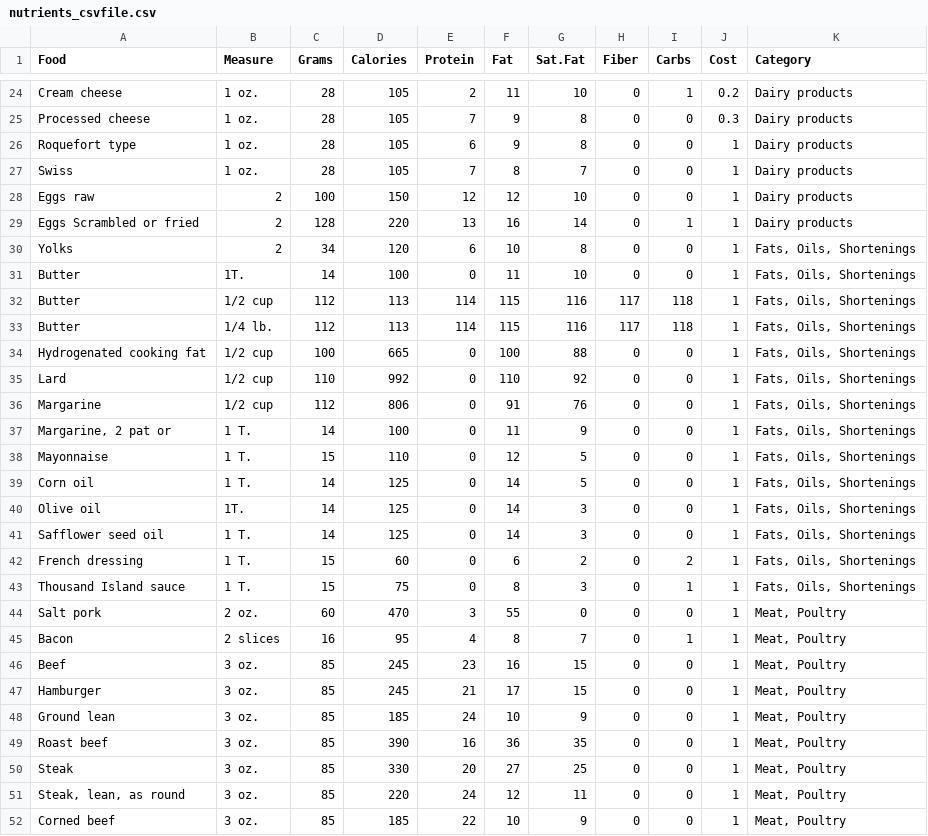
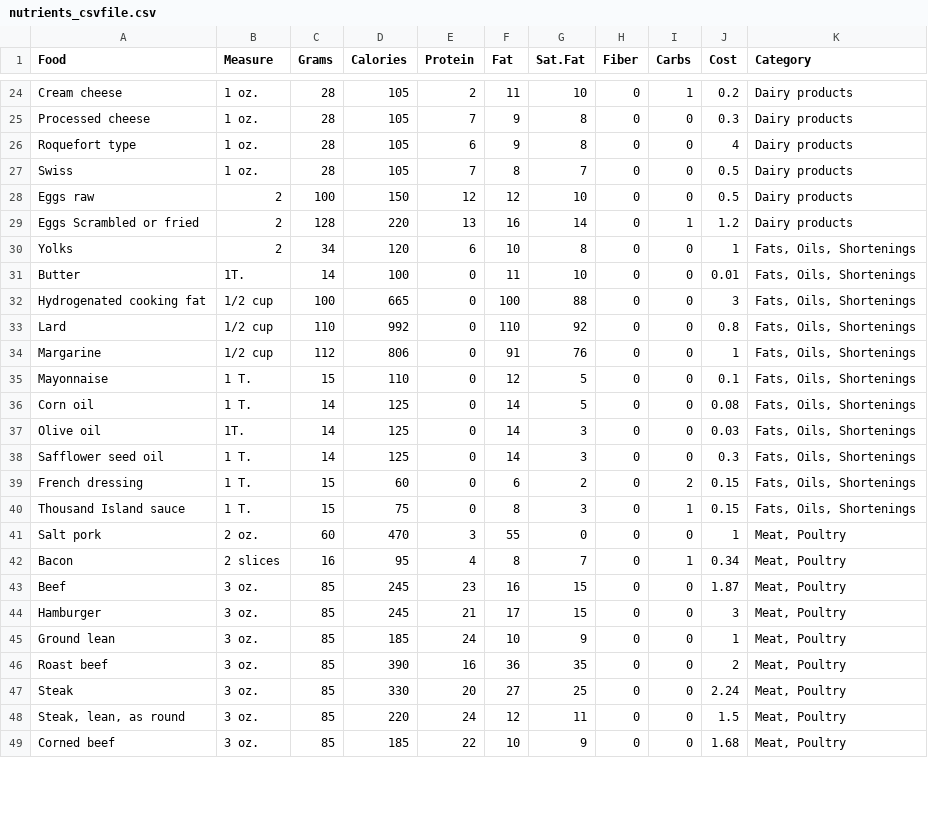
Before and after one commit to ngminhoang/flask-food-backend, a CSV file: nutrients_csvfile.csv, drawn as a sheet; only a part is shown, gaps mark what is left out; the diff covers the shown part only.

Commit message:
Update nutrients_csvfile.csv

```diff
--- a/nutrients_csvfile.csv
+++ b/nutrients_csvfile.csv
@@ -25,28 +25,25 @@ Cream cheese,1 oz.,28,105,2,11,10,0,1,0.2,Dairy products
 Processed cheese,1 oz.,28,105,7,9,8,0,0,0.3,Dairy products
-Roquefort type,1 oz.,28,105,6,9,8,0,0,1,Dairy products
-Swiss,1 oz.,28,105,7,8,7,0,0,1,Dairy products
-Eggs raw,2,100,150,12,12,10,0,0,1,Dairy products
-Eggs Scrambled or fried,2,128,220,13,16,14,0,1,1,Dairy products
+Roquefort type,1 oz.,28,105,6,9,8,0,0,4,Dairy products
+Swiss,1 oz.,28,105,7,8,7,0,0,0.5,Dairy products
+Eggs raw,2,100,150,12,12,10,0,0,0.5,Dairy products
+Eggs Scrambled or fried,2,128,220,13,16,14,0,1,1.2,Dairy products
 Yolks,2,34,120,6,10,8,0,0,1,"Fats, Oils, Shortenings"
-Butter,1T.,14,100,0,11,10,0,0,1,"Fats, Oils, Shortenings"
-Butter,1/2 cup,112,113,114,115,116,117,118,1,"Fats, Oils, Shortenings"
-Butter,1/4 lb.,112,113,114,115,116,117,118,1,"Fats, Oils, Shortenings"
-Hydrogenated cooking fat,1/2 cup,100,665,0,100,88,0,0,1,"Fats, Oils, Shortenings"
-Lard,1/2 cup,110,992,0,110,92,0,0,1,"Fats, Oils, Shortenings"
+Butter,1T.,14,100,0,11,10,0,0,0.01,"Fats, Oils, Shortenings"
+Hydrogenated cooking fat,1/2 cup,100,665,0,100,88,0,0,3,"Fats, Oils, Shortenings"
+Lard,1/2 cup,110,992,0,110,92,0,0,0.8,"Fats, Oils, Shortenings"
 Margarine,1/2 cup,112,806,0,91,76,0,0,1,"Fats, Oils, Shortenings"
-"Margarine, 2 pat or",1 T.,14,100,0,11,9,0,0,1,"Fats, Oils, Shortenings"
-Mayonnaise,1 T.,15,110,0,12,5,0,0,1,"Fats, Oils, Shortenings"
-Corn oil,1 T.,14,125,0,14,5,0,0,1,"Fats, Oils, Shortenings"
-Olive oil,1T.,14,125,0,14,3,0,0,1,"Fats, Oils, Shortenings"
-Safflower seed oil,1 T.,14,125,0,14,3,0,0,1,"Fats, Oils, Shortenings"
-French dressing,1 T.,15,60,0,6,2,0,2,1,"Fats, Oils, Shortenings"
-Thousand Island sauce,1 T.,15,75,0,8,3,0,1,1,"Fats, Oils, Shortenings"
+Mayonnaise,1 T.,15,110,0,12,5,0,0,0.1,"Fats, Oils, Shortenings"
+Corn oil,1 T.,14,125,0,14,5,0,0,0.08,"Fats, Oils, Shortenings"
+Olive oil,1T.,14,125,0,14,3,0,0,0.03,"Fats, Oils, Shortenings"
+Safflower seed oil,1 T.,14,125,0,14,3,0,0,0.3,"Fats, Oils, Shortenings"
+French dressing,1 T.,15,60,0,6,2,0,2,0.15,"Fats, Oils, Shortenings"
+Thousand Island sauce,1 T.,15,75,0,8,3,0,1,0.15,"Fats, Oils, Shortenings"
 Salt pork,2 oz.,60,470,3,55,0,0,0,1,"Meat, Poultry"
-Bacon,2 slices,16,95,4,8,7,0,1,1,"Meat, Poultry"
-Beef,3 oz.,85,245,23,16,15,0,0,1,"Meat, Poultry"
-Hamburger,3 oz.,85,245,21,17,15,0,0,1,"Meat, Poultry"
+Bacon,2 slices,16,95,4,8,7,0,1,0.34,"Meat, Poultry"
+Beef,3 oz.,85,245,23,16,15,0,0,1.87,"Meat, Poultry"
+Hamburger,3 oz.,85,245,21,17,15,0,0,3,"Meat, Poultry"
 Ground lean,3 oz.,85,185,24,10,9,0,0,1,"Meat, Poultry"
-Roast beef,3 oz.,85,390,16,36,35,0,0,1,"Meat, Poultry"
-Steak,3 oz.,85,330,20,27,25,0,0,1,"Meat, Poultry"
-"Steak, lean, as round",3 oz.,85,220,24,12,11,0,0,1,"Meat, Poultry"
-Corned beef,3 oz.,85,185,22,10,9,0,0,1,"Meat, Poultry"
+Roast beef,3 oz.,85,390,16,36,35,0,0,2,"Meat, Poultry"
+Steak,3 oz.,85,330,20,27,25,0,0,2.24,"Meat, Poultry"
+"Steak, lean, as round",3 oz.,85,220,24,12,11,0,0,1.5,"Meat, Poultry"
+Corned beef,3 oz.,85,185,22,10,9,0,0,1.68,"Meat, Poultry"
```
Also changed, not shown: 2 removed rows and 53 edited cells elsewhere in this file.
